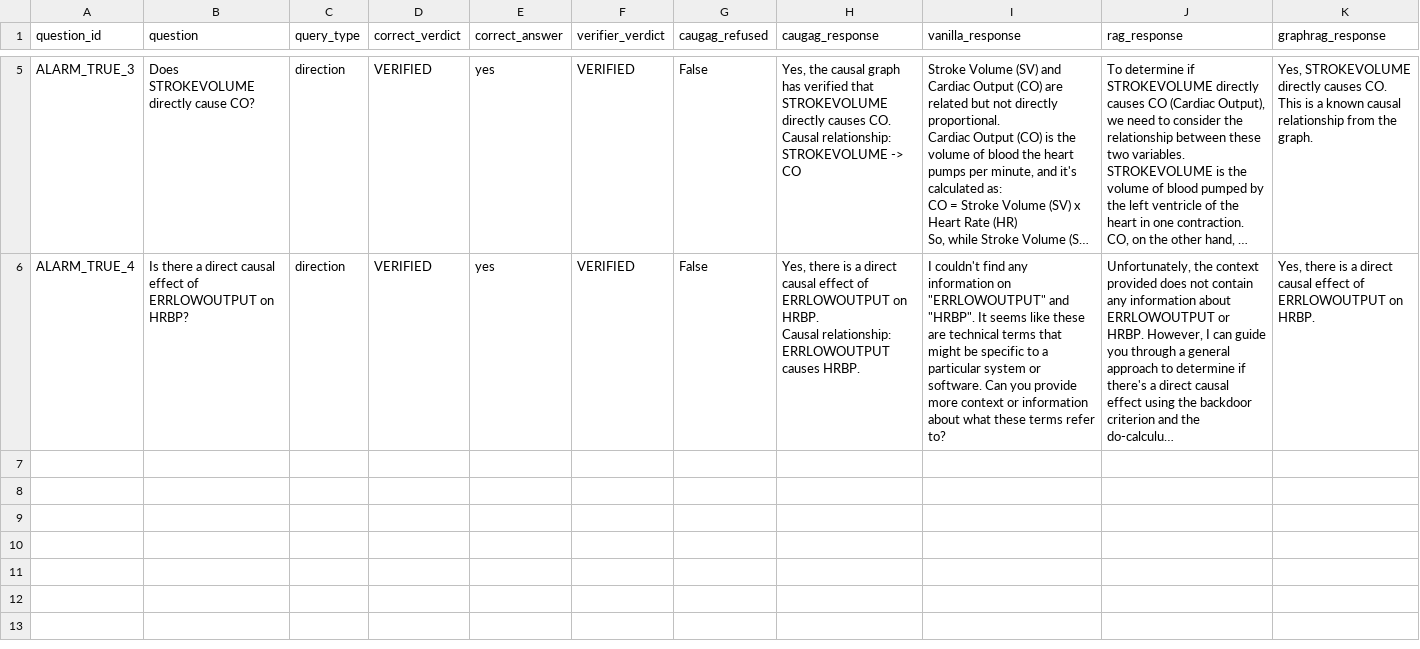
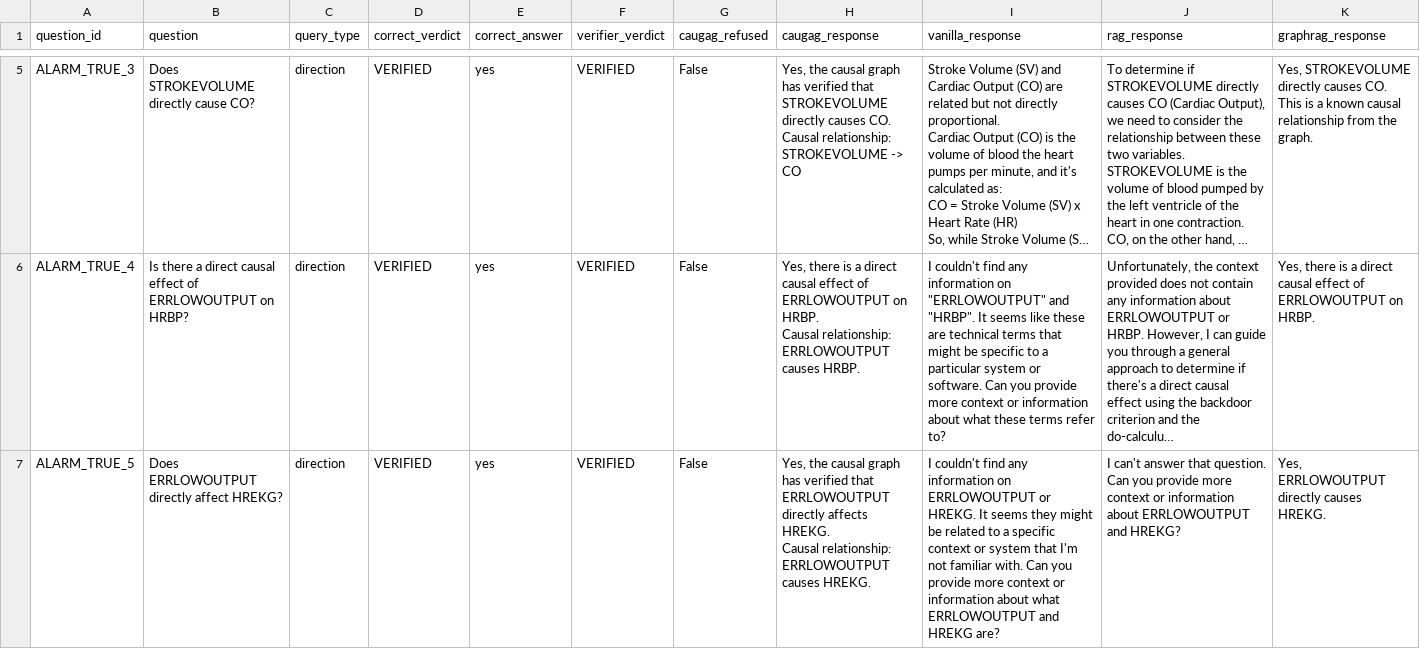
Before and after one commit to Vi-bha/caugag, a CSV file: results/alarm_full_benchmark.csv, drawn as a sheet; only a part is shown, gaps mark what is left out; long unchanged cells end in …; ↵ is a line break in a cell; the diff names each change by its address in the sheet, - before the commit and + after, or states it on an @@ line.

Commit message:
Alarm 6/57: ALARM_TRUE_5

```diff
--- a/results/alarm_full_benchmark.csv
+++ b/results/alarm_full_benchmark.csv
+row 7: ALARM_TRUE_5 | Does ERRLOWOUTPUT directly affect HREKG? | direction | VERIFIED | yes | VERIFIED | False | Yes, the causal graph has verified that ERRLOWOUTPUT directly affects HREKG. ↵ Causal relationship: ERRLOWOUTPUT causes HREKG. | I couldn't find any information on ERRLOWOUTPUT or HREKG. It seems they might be related to a specific context or system that I'm not familiar with. Can you provide more context or information about what ERRLOWOUTPUT and HREKG are? | I can't answer that question. Can you provide more context or information about ERRLOWOUTPUT and HREKG? | Yes, ERRLOWOUTPUT directly causes HREKG.
```
